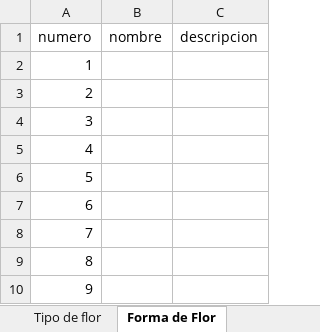
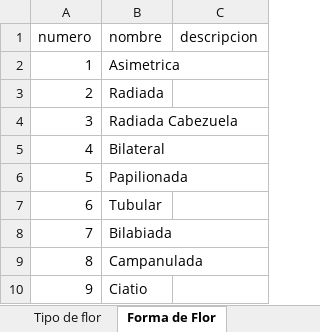
Before and after one commit to C4lup0Sec/Guia-de-Flores-Silvestres-de-NL, an Excel workbook: Guia de flores silvestres de NL.xlsx, sheet Forma de Flor, drawn as a sheet; values as stored, in another font and other column widths than the file's, no borders; the diff names each change by its address in the sheet, - before the commit and + after, or states it on an @@ line.

```diff
--- a/Guia de flores silvestres de NL.xlsx (sheet Forma de Flor)
+++ b/Guia de flores silvestres de NL.xlsx (sheet Forma de Flor)
-B2 (nombre): (empty)
+B2 (nombre): Asimetrica
-B3 (nombre): (empty)
+B3 (nombre): Radiada
-B4 (nombre): (empty)
+B4 (nombre): Radiada Cabezuela
-B5 (nombre): (empty)
+B5 (nombre): Bilateral
-B6 (nombre): (empty)
+B6 (nombre): Papilionada
-B7 (nombre): (empty)
+B7 (nombre): Tubular
-B8 (nombre): (empty)
+B8 (nombre): Bilabiada
-B9 (nombre): (empty)
+B9 (nombre): Campanulada
-B10 (nombre): (empty)
+B10 (nombre): Ciatio
```
Also changed, not shown: sheet Forma de hoja, sheet Glosario de Terminos, sheet Borde de hoja, sheet Tipo de flor, sheet Acomodo de hojas, sheet Indice Taxonomico, other sheet tabs.
